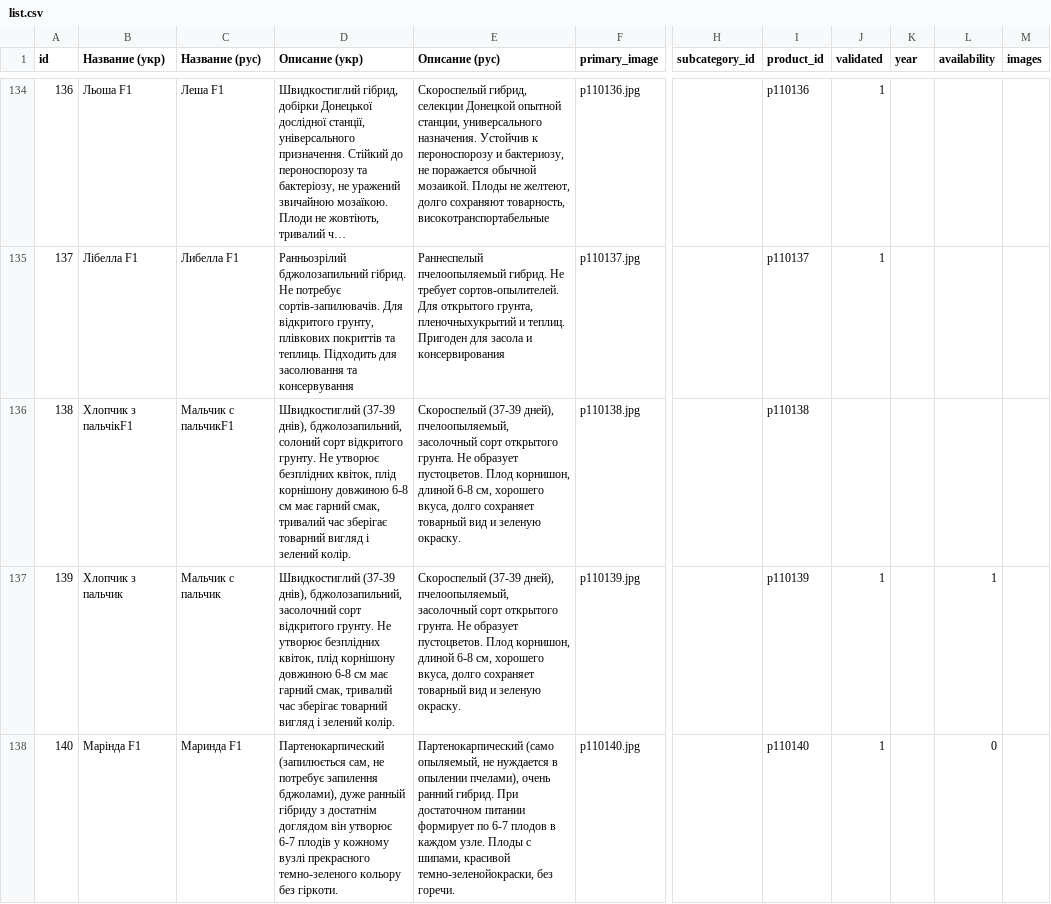
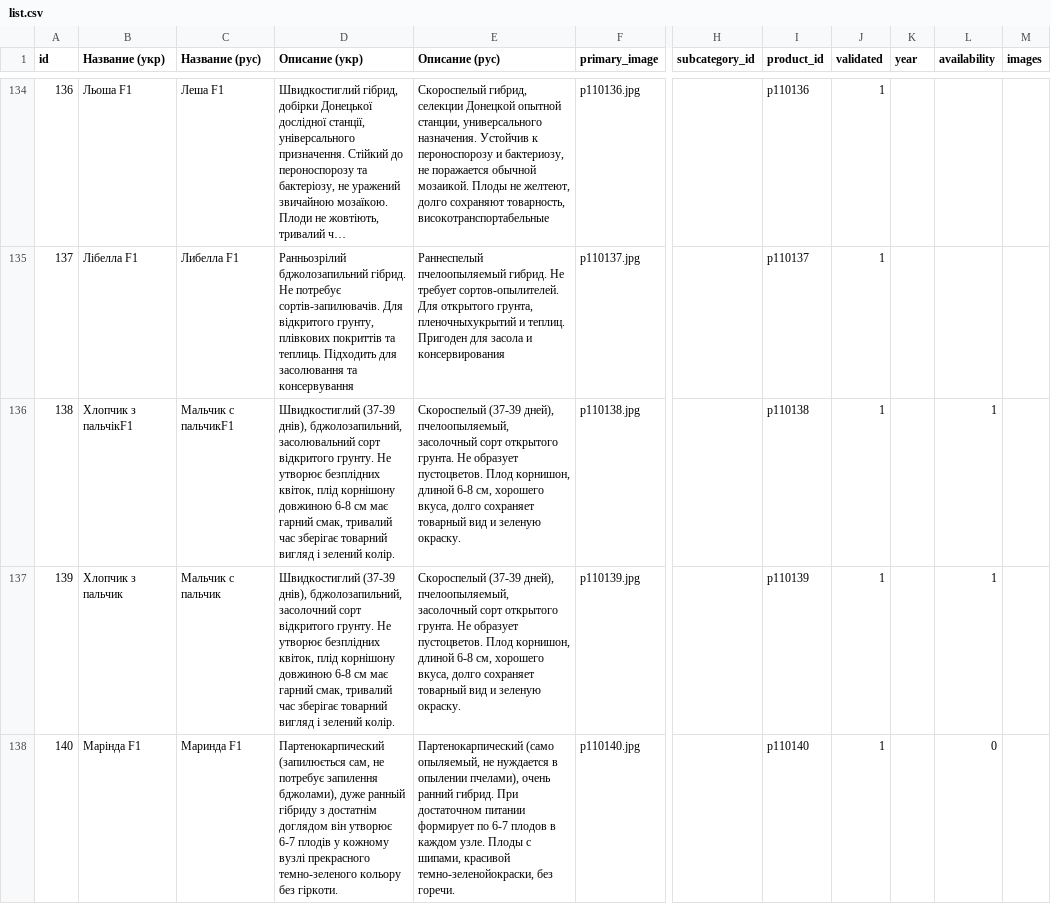
Before and after one commit to vgogunsky-tech/fun-dacha, a CSV file: data/list.csv, drawn as a sheet; only a part is shown, gaps mark what is left out; long unchanged cells end in …; the diff names each change by its address in the sheet, - before the commit and + after, or states it on an @@ line.

Commit message:
Update product 138 via webapp

```diff
--- a/data/list.csv
+++ b/data/list.csv
-D136 (Описание (укр)): …днів), бджолозапильний, солоний сорт відкритого…
+D136 (Описание (укр)): …днів), бджолозапильний, засолювальний сорт відкритого…
-J136 (validated): (empty)
+J136 (validated): 1
-L136 (availability): (empty)
+L136 (availability): 1
```
